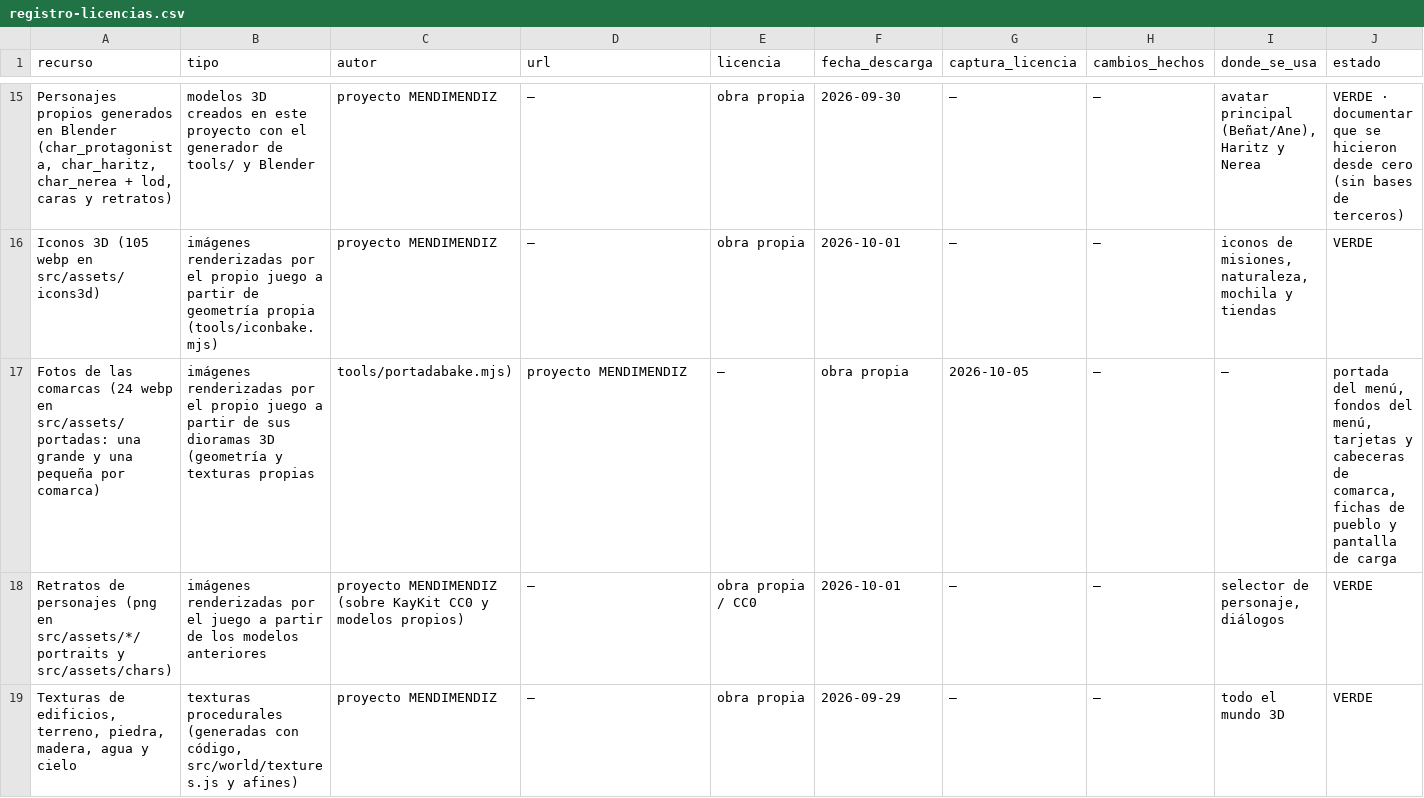
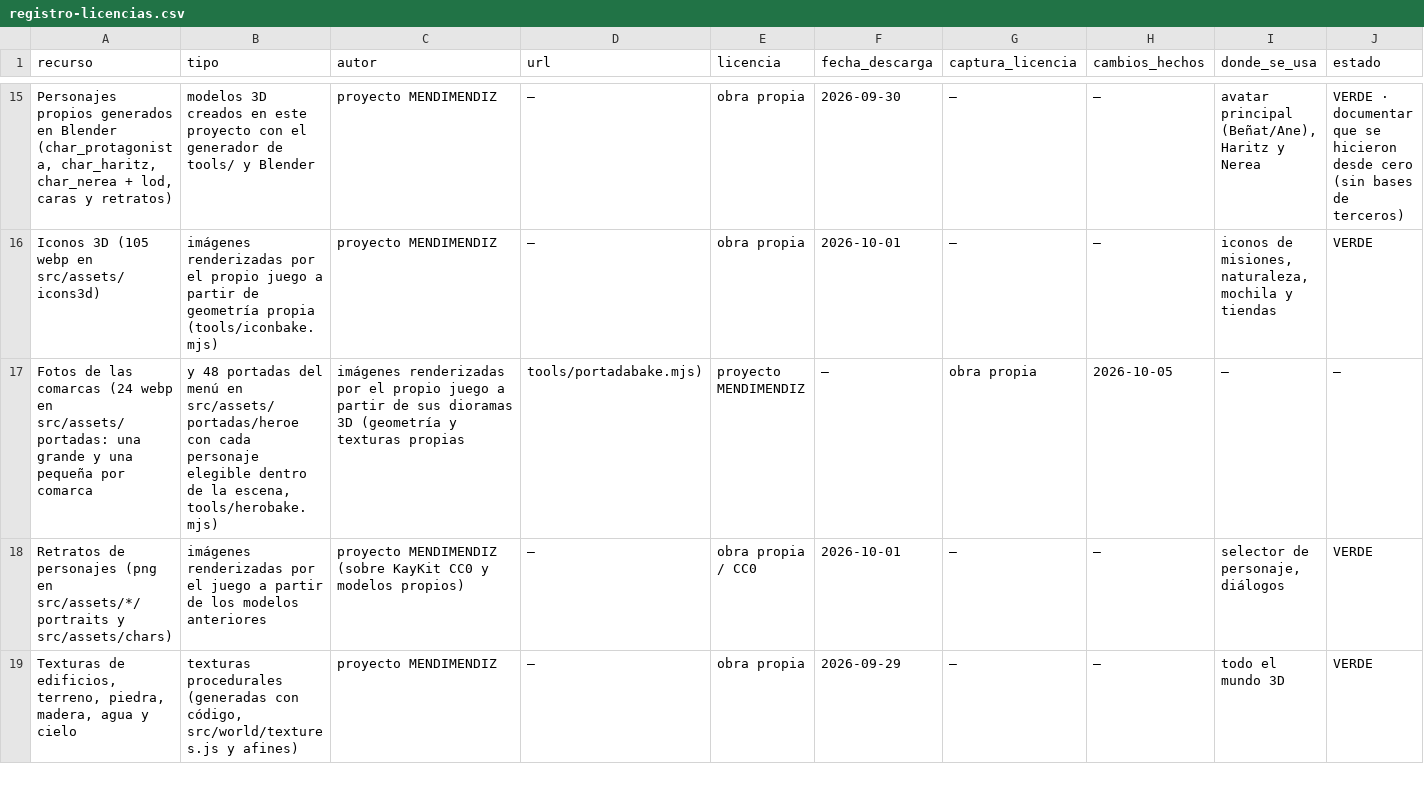
Before and after one commit to jonathanvilches/MENDIZMENDI-, a CSV file: legal/registro-licencias.csv, drawn as a sheet; only a part is shown, gaps mark what is left out; removed rows and columns are numbered as before the commit, all else as after; rows hold the shown columns only; the diff names each change by its address in the sheet, - before the commit and + after, or states it on an @@ line.

```diff
--- a/legal/registro-licencias.csv
+++ b/legal/registro-licencias.csv
-row 17: Fotos de las comarcas (24 webp en src/assets/portadas: una grande y una pequeña por comarca) | imágenes renderizadas por el propio juego a partir de sus dioramas 3D (geometría y texturas propias | tools/portadabake.mjs) | proyecto MENDIMENDIZ | — | obra propia | 2026-10-05 | — | — | portada del menú, fondos del menú, tarjetas y cabeceras de comarca, fichas de pueblo y pantalla de carga
+row 17: Fotos de las comarcas (24 webp en src/assets/portadas: una grande y una pequeña por comarca | y 48 portadas del menú en src/assets/portadas/heroe con cada personaje elegible dentro de la escena, tools/herobake.mjs) | imágenes renderizadas por el propio juego a partir de sus dioramas 3D (geometría y texturas propias | tools/portadabake.mjs) | proyecto MENDIMENDIZ | — | obra propia | 2026-10-05 | — | —
```
Also changed, not shown: 52 other files.
